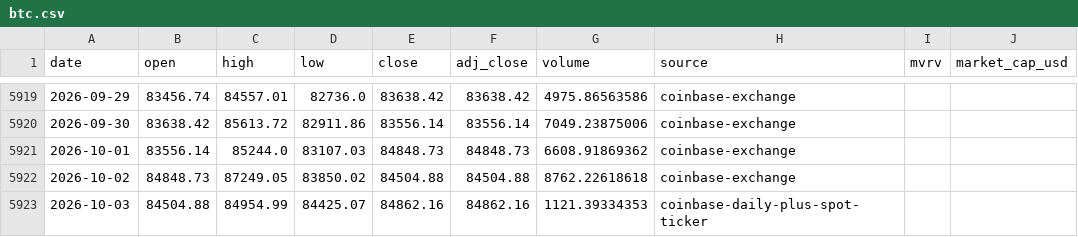
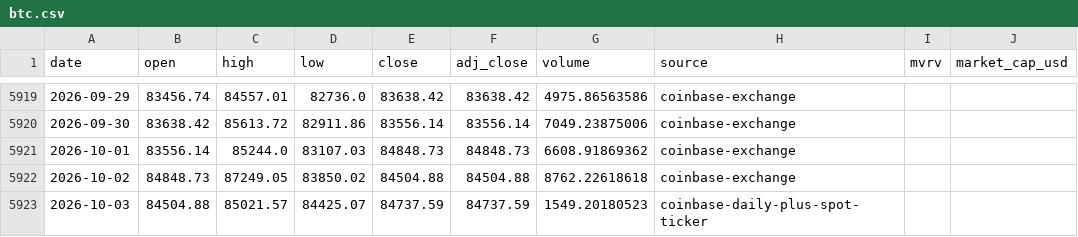
Before and after one commit to leescottd-crypto/Multi-Asset-Cycle-Dashboard, a CSV file: data/raw/btc.csv, drawn as a sheet; only a part is shown, gaps mark what is left out; the diff names each change by its address in the sheet, - before the commit and + after, or states it on an @@ line.

```diff
--- a/data/raw/btc.csv
+++ b/data/raw/btc.csv
-C5923 (high): 84954.99
+C5923 (high): 85021.57
-E5923 (close): 84862.16
+E5923 (close): 84737.59
-F5923 (adj_close): 84862.16
+F5923 (adj_close): 84737.59
-G5923 (volume): 1121.39334353
+G5923 (volume): 1549.20180523
```
Also changed, not shown: data/raw/btc_usd_daily.csv, data/raw/eth.csv, 50 other files.
